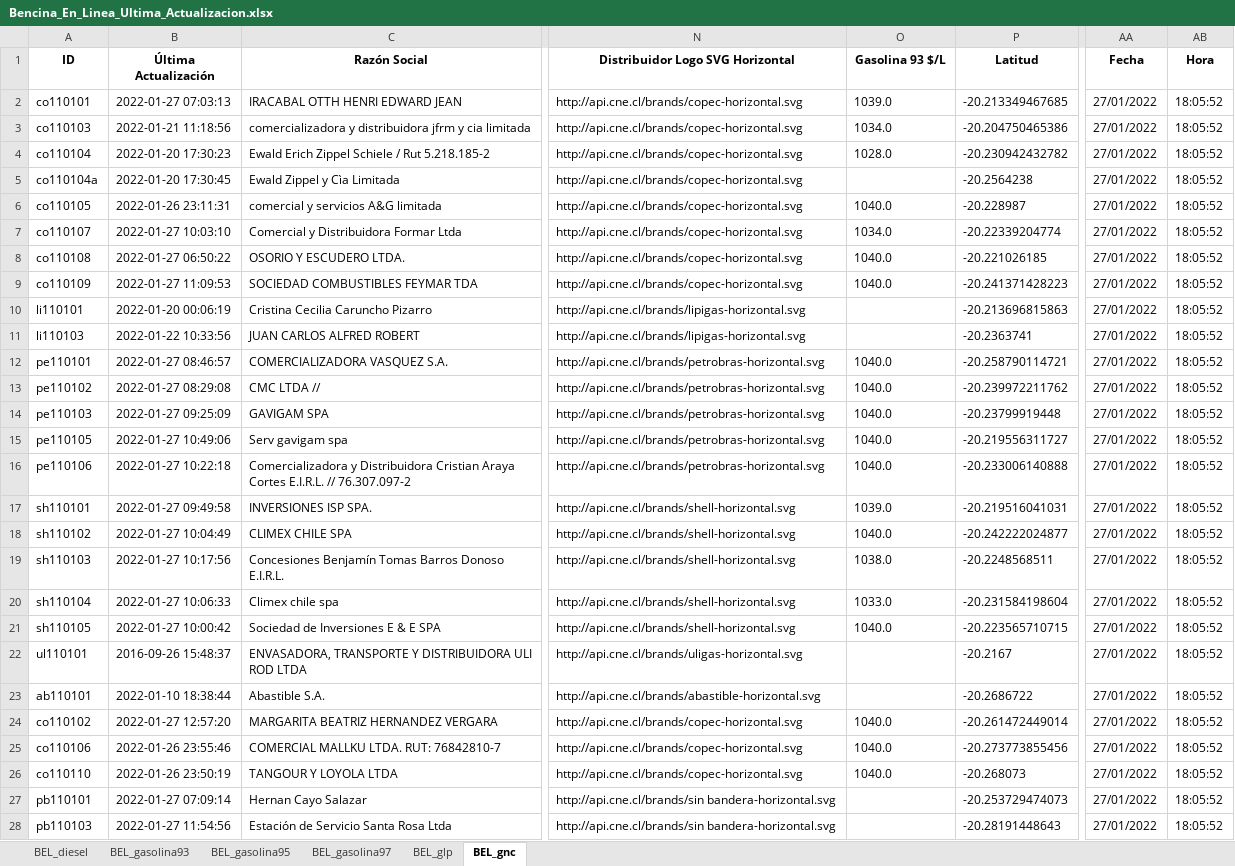
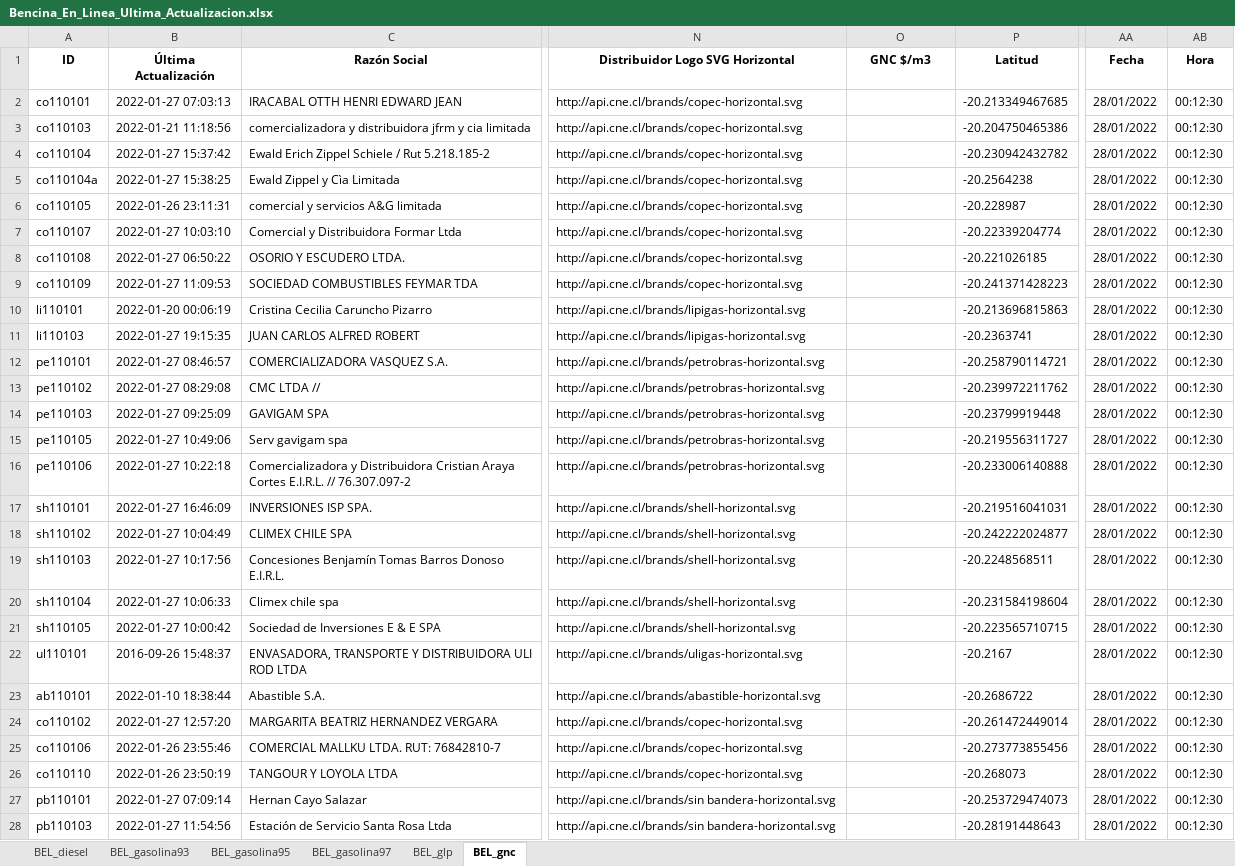
Before and after one commit to Sud-Austral/ENERGIA, an Excel workbook: Bencina_En_Linea_Ultima_Actualizacion.xlsx, sheet BEL_gnc, drawn as a sheet; only a part is shown, gaps mark what is left out; values as stored, in another font and other column widths than the file's, no borders; the diff covers the shown part only; the diff names each change by its address in the sheet, - before the commit and + after, or states it on an @@ line.

```diff
--- a/Bencina_En_Linea_Ultima_Actualizacion.xlsx (sheet BEL_gnc)
+++ b/Bencina_En_Linea_Ultima_Actualizacion.xlsx (sheet BEL_gnc)
-O1: Gasolina 93 $/L
+O1: GNC $/m3
-O2 (GNC $/m3): 1039.0
+O2 (GNC $/m3): (empty)
-AA2:AA28 (Fecha): 27/01/2022
+AA2:AA28 (Fecha): 28/01/2022
-AB2:AB28 (Hora): 18:05:52
+AB2:AB28 (Hora): 00:12:30
-O3 (GNC $/m3): 1034.0
+O3 (GNC $/m3): (empty)
-B4 (Última Actualización): 2022-01-20 17:30:23
+B4 (Última Actualización): 2022-01-27 15:37:42
-O4 (GNC $/m3): 1028.0
+O4 (GNC $/m3): (empty)
-B5 (Última Actualización): 2022-01-20 17:30:45
+B5 (Última Actualización): 2022-01-27 15:38:25
-O6 (GNC $/m3): 1040.0
+O6 (GNC $/m3): (empty)
-O7 (GNC $/m3): 1034.0
+O7 (GNC $/m3): (empty)
-O8:O9 (GNC $/m3): 1040.0
+O8:O9 (GNC $/m3): (empty)
-B11 (Última Actualización): 2022-01-22 10:33:56
+B11 (Última Actualización): 2022-01-27 19:15:35
-O12:O16 (GNC $/m3): 1040.0
+O12:O16 (GNC $/m3): (empty)
-B17 (Última Actualización): 2022-01-27 09:49:58
+B17 (Última Actualización): 2022-01-27 16:46:09
-O17 (GNC $/m3): 1039.0
+O17 (GNC $/m3): (empty)
-O18 (GNC $/m3): 1040.0
+O18 (GNC $/m3): (empty)
-O19 (GNC $/m3): 1038.0
+O19 (GNC $/m3): (empty)
-O20 (GNC $/m3): 1033.0
+O20 (GNC $/m3): (empty)
-O21 (GNC $/m3): 1040.0
+O21 (GNC $/m3): (empty)
-O24:O26 (GNC $/m3): 1040.0
+O24:O26 (GNC $/m3): (empty)
```
Also changed, not shown: 65 edited cells elsewhere in this sheet, sheet BEL_diesel, sheet BEL_glp, sheet BEL_gasolina93, sheet BEL_gasolina95, sheet BEL_gasolina97.
